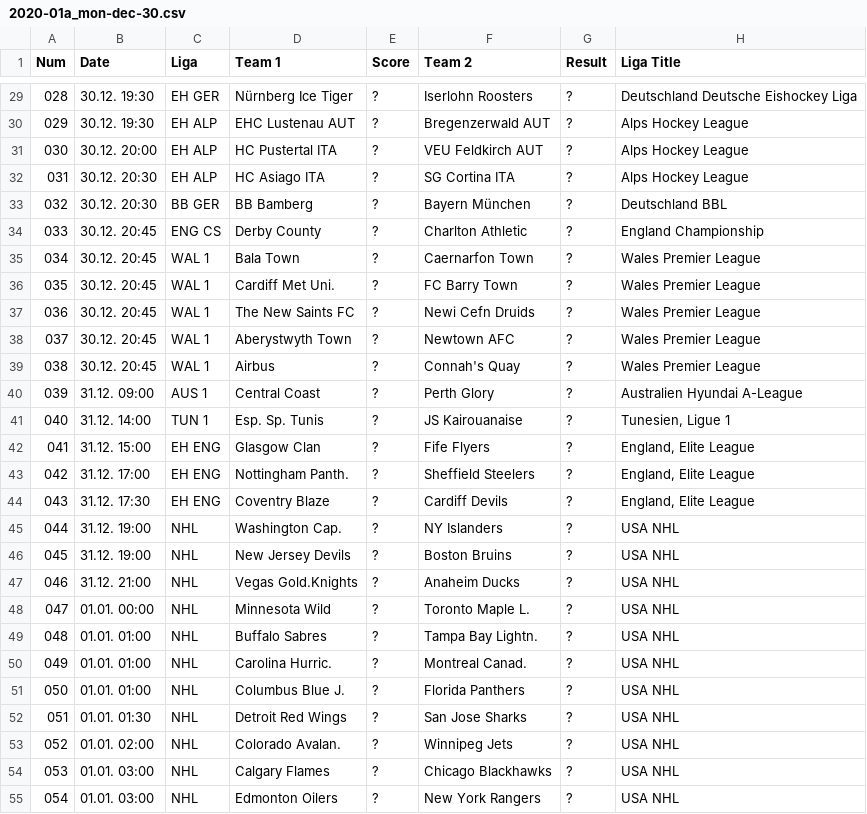
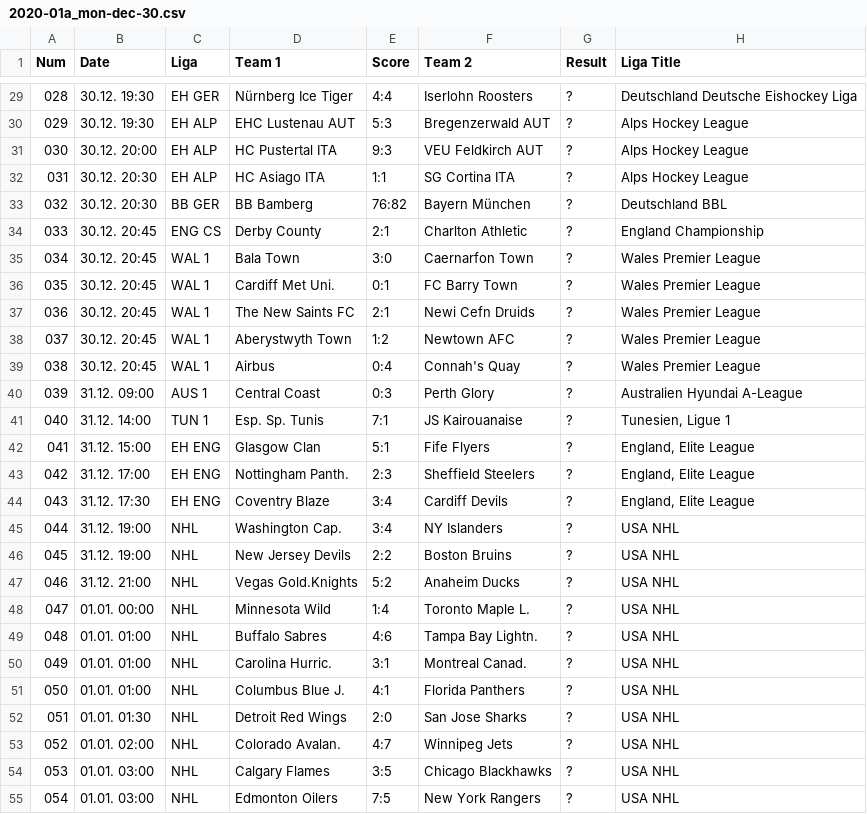
Before and after one commit to yorobot/football.csv, a CSV file: tipp3/o/2020-01a_mon-dec-30.csv, drawn as a sheet; only a part is shown, gaps mark what is left out; the diff covers the shown part only.

```diff
--- a/tipp3/o/2020-01a_mon-dec-30.csv
+++ b/tipp3/o/2020-01a_mon-dec-30.csv
@@ -29,27 +29,27 @@ Num,Date,Liga,Team 1,Score,Team 2,Result,Liga Title
-028,30.12. 19:30,EH GER,Nürnberg Ice Tiger,?,Iserlohn Roosters,?,Deutschland Deutsche Eishockey Liga
-029,30.12. 19:30,EH ALP,EHC Lustenau AUT,?,Bregenzerwald AUT,?,Alps Hockey League
-030,30.12. 20:00,EH ALP,HC Pustertal ITA,?,VEU Feldkirch AUT,?,Alps Hockey League
-031,30.12. 20:30,EH ALP,HC Asiago ITA,?,SG Cortina ITA,?,Alps Hockey League
-032,30.12. 20:30,BB GER,BB Bamberg,?,Bayern München,?,Deutschland BBL
-033,30.12. 20:45,ENG CS,Derby County,?,Charlton Athletic,?,England Championship
-034,30.12. 20:45,WAL 1,Bala Town,?,Caernarfon Town,?,Wales Premier League
-035,30.12. 20:45,WAL 1,Cardiff Met Uni.,?,FC Barry Town,?,Wales Premier League
-036,30.12. 20:45,WAL 1,The New Saints FC,?,Newi Cefn Druids,?,Wales Premier League
-037,30.12. 20:45,WAL 1,Aberystwyth Town,?,Newtown AFC,?,Wales Premier League
-038,30.12. 20:45,WAL 1,Airbus,?,Connah's Quay,?,Wales Premier League
-039,31.12. 09:00,AUS 1,Central Coast,?,Perth Glory,?,Australien Hyundai A-League
-040,31.12. 14:00,TUN 1,Esp. Sp. Tunis,?,JS Kairouanaise,?,"Tunesien, Ligue 1"
-041,31.12. 15:00,EH ENG,Glasgow Clan,?,Fife Flyers,?,"England, Elite League"
-042,31.12. 17:00,EH ENG,Nottingham Panth.,?,Sheffield Steelers,?,"England, Elite League"
-043,31.12. 17:30,EH ENG,Coventry Blaze,?,Cardiff Devils,?,"England, Elite League"
-044,31.12. 19:00,NHL,Washington Cap.,?,NY Islanders,?,USA NHL
-045,31.12. 19:00,NHL,New Jersey Devils,?,Boston Bruins,?,USA NHL
-046,31.12. 21:00,NHL,Vegas Gold.Knights,?,Anaheim Ducks,?,USA NHL
-047,01.01. 00:00,NHL,Minnesota Wild,?,Toronto Maple L.,?,USA NHL
-048,01.01. 01:00,NHL,Buffalo Sabres,?,Tampa Bay Lightn.,?,USA NHL
-049,01.01. 01:00,NHL,Carolina Hurric.,?,Montreal Canad.,?,USA NHL
-050,01.01. 01:00,NHL,Columbus Blue J.,?,Florida Panthers,?,USA NHL
-051,01.01. 01:30,NHL,Detroit Red Wings,?,San Jose Sharks,?,USA NHL
-052,01.01. 02:00,NHL,Colorado Avalan.,?,Winnipeg Jets,?,USA NHL
-053,01.01. 03:00,NHL,Calgary Flames,?,Chicago Blackhawks,?,USA NHL
-054,01.01. 03:00,NHL,Edmonton Oilers,?,New York Rangers,?,USA NHL
+028,30.12. 19:30,EH GER,Nürnberg Ice Tiger,4:4,Iserlohn Roosters,?,Deutschland Deutsche Eishockey Liga
+029,30.12. 19:30,EH ALP,EHC Lustenau AUT,5:3,Bregenzerwald AUT,?,Alps Hockey League
+030,30.12. 20:00,EH ALP,HC Pustertal ITA,9:3,VEU Feldkirch AUT,?,Alps Hockey League
+031,30.12. 20:30,EH ALP,HC Asiago ITA,1:1,SG Cortina ITA,?,Alps Hockey League
+032,30.12. 20:30,BB GER,BB Bamberg,76:82,Bayern München,?,Deutschland BBL
+033,30.12. 20:45,ENG CS,Derby County,2:1,Charlton Athletic,?,England Championship
+034,30.12. 20:45,WAL 1,Bala Town,3:0,Caernarfon Town,?,Wales Premier League
+035,30.12. 20:45,WAL 1,Cardiff Met Uni.,0:1,FC Barry Town,?,Wales Premier League
+036,30.12. 20:45,WAL 1,The New Saints FC,2:1,Newi Cefn Druids,?,Wales Premier League
+037,30.12. 20:45,WAL 1,Aberystwyth Town,1:2,Newtown AFC,?,Wales Premier League
+038,30.12. 20:45,WAL 1,Airbus,0:4,Connah's Quay,?,Wales Premier League
+039,31.12. 09:00,AUS 1,Central Coast,0:3,Perth Glory,?,Australien Hyundai A-League
+040,31.12. 14:00,TUN 1,Esp. Sp. Tunis,7:1,JS Kairouanaise,?,"Tunesien, Ligue 1"
+041,31.12. 15:00,EH ENG,Glasgow Clan,5:1,Fife Flyers,?,"England, Elite League"
+042,31.12. 17:00,EH ENG,Nottingham Panth.,2:3,Sheffield Steelers,?,"England, Elite League"
+043,31.12. 17:30,EH ENG,Coventry Blaze,3:4,Cardiff Devils,?,"England, Elite League"
+044,31.12. 19:00,NHL,Washington Cap.,3:4,NY Islanders,?,USA NHL
+045,31.12. 19:00,NHL,New Jersey Devils,2:2,Boston Bruins,?,USA NHL
+046,31.12. 21:00,NHL,Vegas Gold.Knights,5:2,Anaheim Ducks,?,USA NHL
+047,01.01. 00:00,NHL,Minnesota Wild,1:4,Toronto Maple L.,?,USA NHL
+048,01.01. 01:00,NHL,Buffalo Sabres,4:6,Tampa Bay Lightn.,?,USA NHL
+049,01.01. 01:00,NHL,Carolina Hurric.,3:1,Montreal Canad.,?,USA NHL
+050,01.01. 01:00,NHL,Columbus Blue J.,4:1,Florida Panthers,?,USA NHL
+051,01.01. 01:30,NHL,Detroit Red Wings,2:0,San Jose Sharks,?,USA NHL
+052,01.01. 02:00,NHL,Colorado Avalan.,4:7,Winnipeg Jets,?,USA NHL
+053,01.01. 03:00,NHL,Calgary Flames,3:5,Chicago Blackhawks,?,USA NHL
+054,01.01. 03:00,NHL,Edmonton Oilers,7:5,New York Rangers,?,USA NHL
```
Also changed, not shown: 92 edited cells elsewhere in this file, tipp3/o/2020-01b_fri-jan-3.csv, tipp3/o/2020-02a_tue-jan-7.csv, 4 other files.
